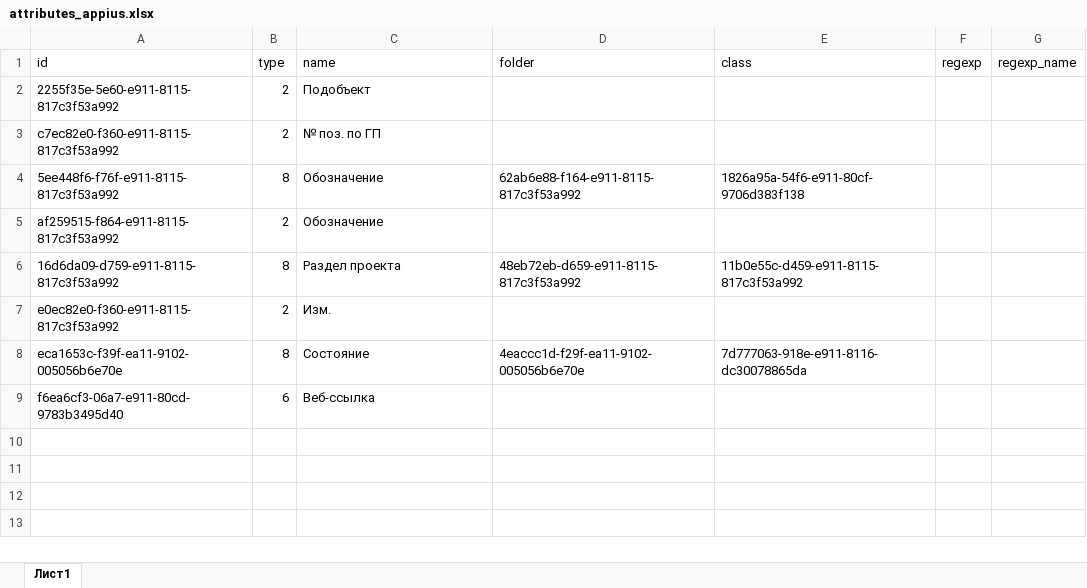
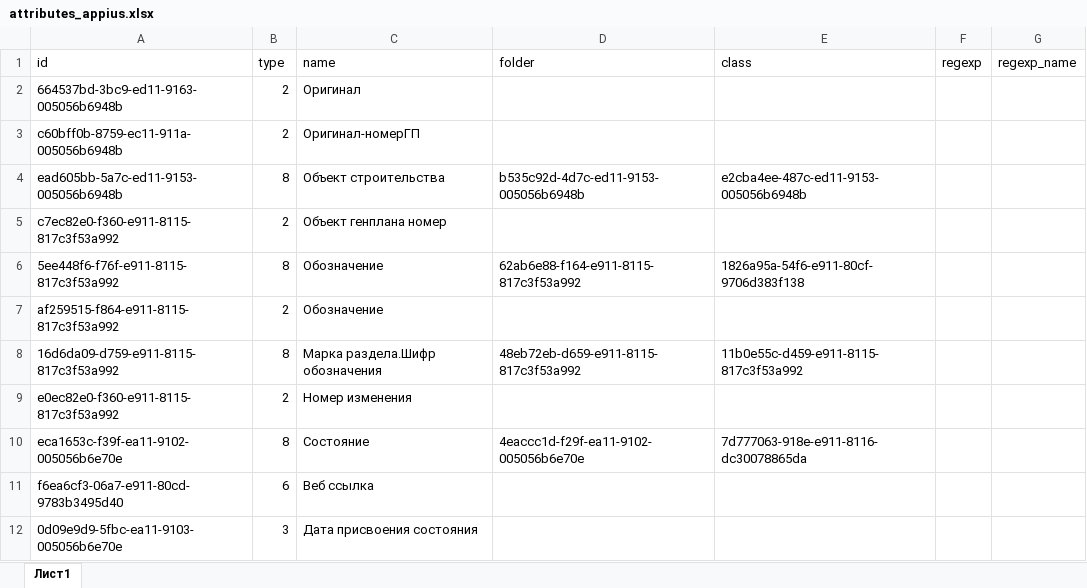
Before and after one commit to andredemidov/etl_files, an Excel workbook: configs/attributes_appius.xlsx, sheet Лист1, drawn as a sheet; values as stored, in another font and other column widths than the file's, no borders; removed rows and columns are numbered as before the commit, all else as after; the diff names each change by its address in the sheet, - before the commit and + after, or states it on an @@ line.

Commit message:
appius mode added

```diff
--- a/configs/attributes_appius.xlsx (sheet Лист1)
+++ b/configs/attributes_appius.xlsx (sheet Лист1)
-row 2: 2255f35e-5e60-e911-8115-817c3f53a992 | 2 | Подобъект
+row 2: 664537bd-3bc9-ed11-9163-005056b6948b | 2 | Оригинал
+row 3: c60bff0b-8759-ec11-911a-005056b6948b | 2 | Оригинал-номерГП
+row 4: ead605bb-5a7c-ed11-9153-005056b6948b | 8 | Объект строительства | b535c92d-4d7c-ed11-9153-005056b6948b | e2cba4ee-487c-ed11-9153-005056b6948b
-C5 (name): № поз. по ГП
+C5 (name): Объект генплана номер
-C8 (name): Раздел проекта
+C8 (name): Марка раздела.Шифр обозначения
-C9 (name): Изм.
+C9 (name): Номер изменения
-C11 (name): Веб-ссылка
+C11 (name): Веб ссылка
+row 12: 0d09e9d9-5fbc-ea11-9103-005056b6e70e | 3 | Дата присвоения состояния
```
Also changed, not shown: 7 other files.
